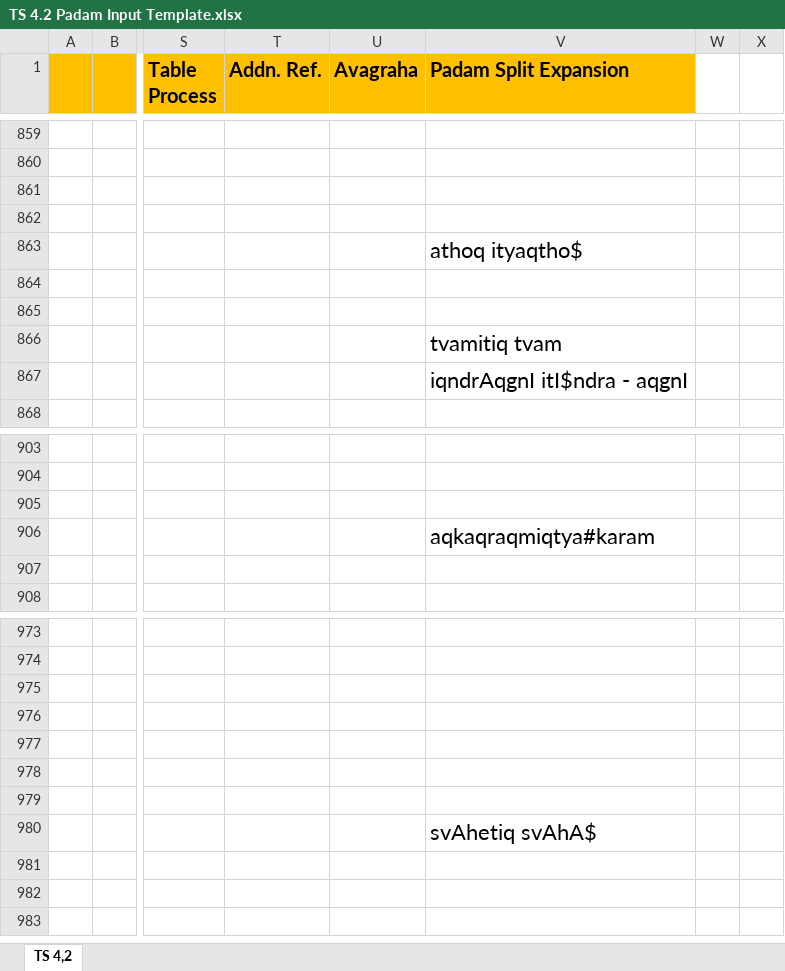
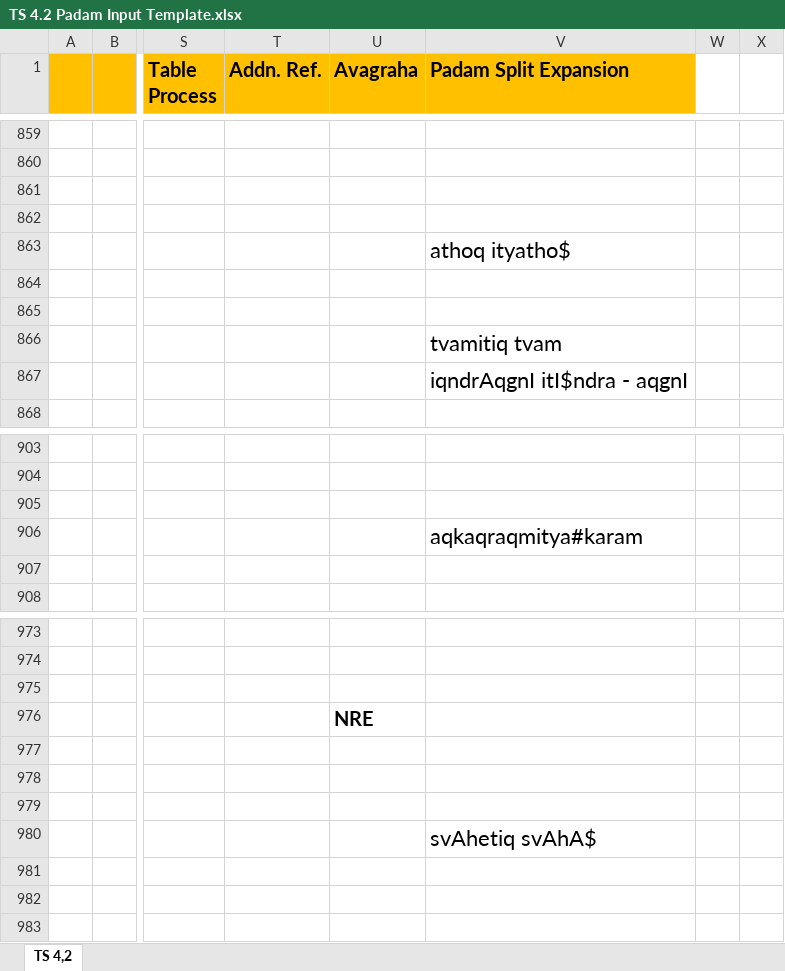
Before and after one commit to KYVeda/texts, an Excel workbook: TS Jatai Working/Padam Input Templates/TS 4.2 Padam Input Template.xlsx, sheet TS 4,2, drawn as a sheet; only a part is shown, gaps mark what is left out; values as stored, in another font and other column widths than the file's, no borders; the diff names each change by its address in the sheet, - before the commit and + after, or states it on an @@ line.

```diff
--- a/TS Jatai Working/Padam Input Templates/TS 4.2 Padam Input Template.xlsx (sheet TS 4,2)
+++ b/TS Jatai Working/Padam Input Templates/TS 4.2 Padam Input Template.xlsx (sheet TS 4,2)
-V863 (Padam Split Expansion): athoq ityaqtho$
+V863 (Padam Split Expansion): athoq ityatho$
-V906 (Padam Split Expansion): aqkaqraqmiqtya#karam
+V906 (Padam Split Expansion): aqkaqraqmitya#karam
-U976 (Avagraha): (empty)
+U976 (Avagraha): NRE
```
Also changed, not shown: 2 other files.
